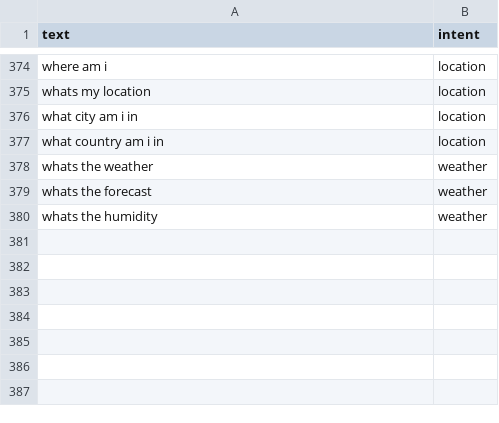
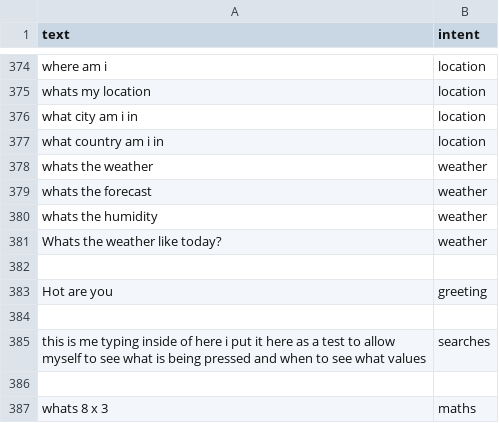
Before and after one commit to ItzSimplyJoe/Virtual-Assistant, a CSV file: Assistant/intentclassification/data.csv, drawn as a sheet; only a part is shown, gaps mark what is left out.

```diff
--- a/Assistant/intentclassification/data.csv
+++ b/Assistant/intentclassification/data.csv
@@ -380 +380,8 @@ whats the forecast,weather
 whats the humidity,weather
+Whats the weather like today?,weather
+
+Hot are you,greeting
+
+this is me typing inside of here i put it here as a test to allow myself to see what is being pressed and when to see what values ,searches
+
+whats 8 x 3,maths
```
Also changed, not shown: 12 other files.
